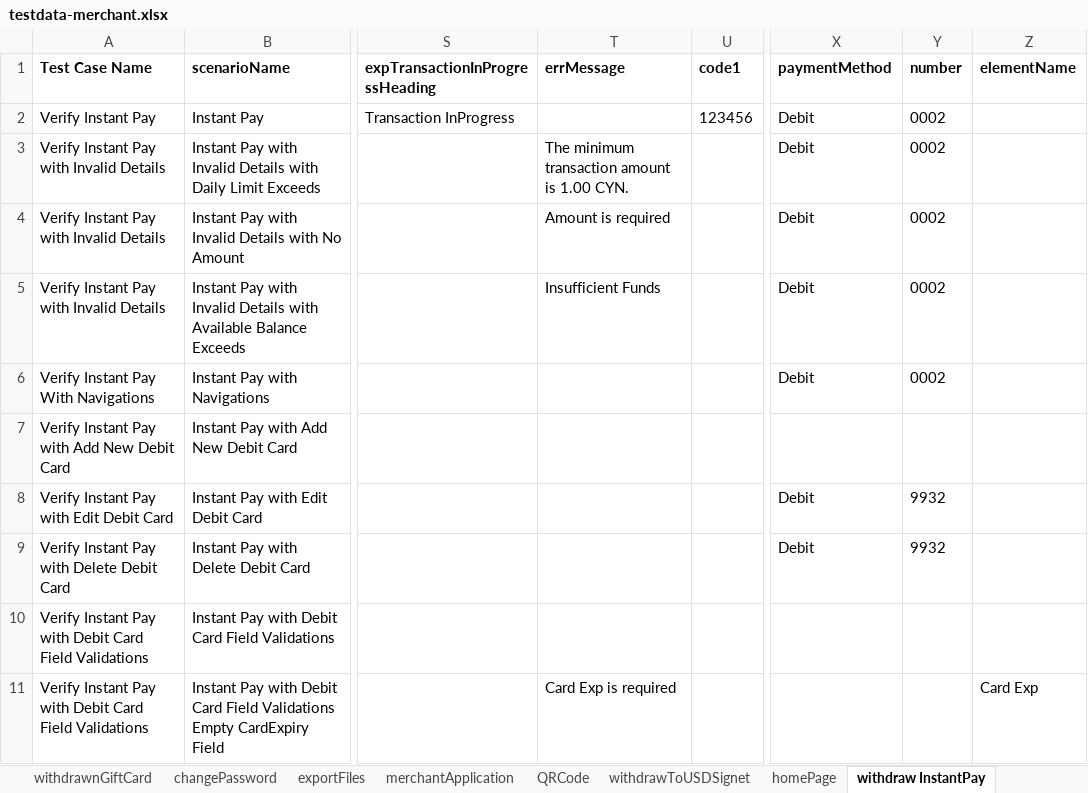
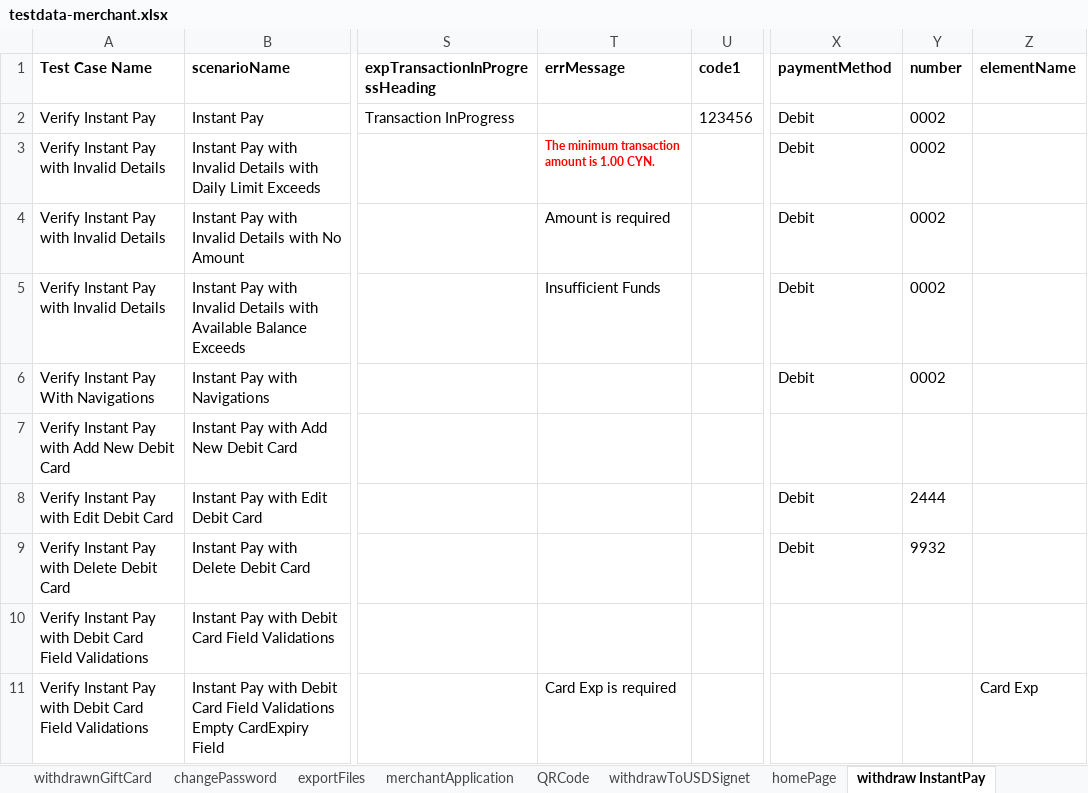
Before and after one commit to RameshNaikRR/Automation, an Excel workbook: Web/coyni/resources/testdata-merchant.xlsx, sheet withdraw InstantPay, drawn as a sheet; only a part is shown, gaps mark what is left out; values as stored, in another font and other column widths than the file's, no borders; the diff names each change by its address in the sheet, - before the commit and + after, or states it on an @@ line.

```diff
--- a/Web/coyni/resources/testdata-merchant.xlsx (sheet withdraw InstantPay)
+++ b/Web/coyni/resources/testdata-merchant.xlsx (sheet withdraw InstantPay)
@@ T3 bold: off → on, text colour: black → #FF0000, text size: smaller @@
-Y8 (number): 9932
+Y8 (number): 2444
```
Also changed, not shown: sheet tokenAccount, sheet withdrawToUSDCogent, sheet merchantApplication, sheet withdrawnToUSDExternalBank, sheet merchantSettings-Team, sheet merchantSettings-Payment Method, Web/coyni/resources/TestScript-merchant.xlsx, 11 other files.
